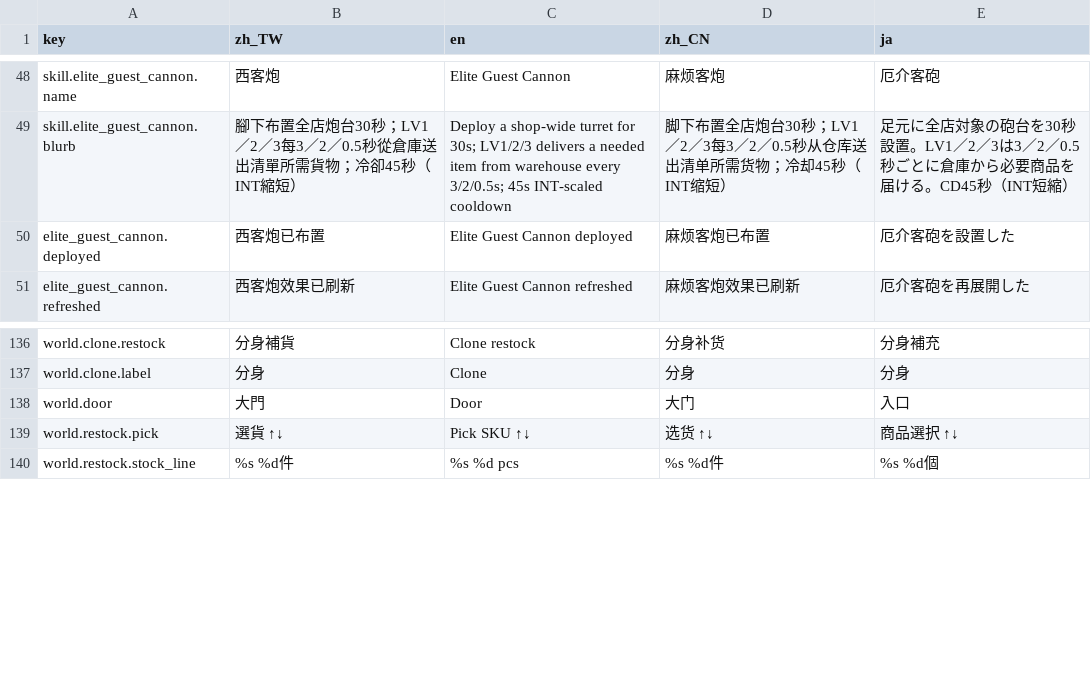
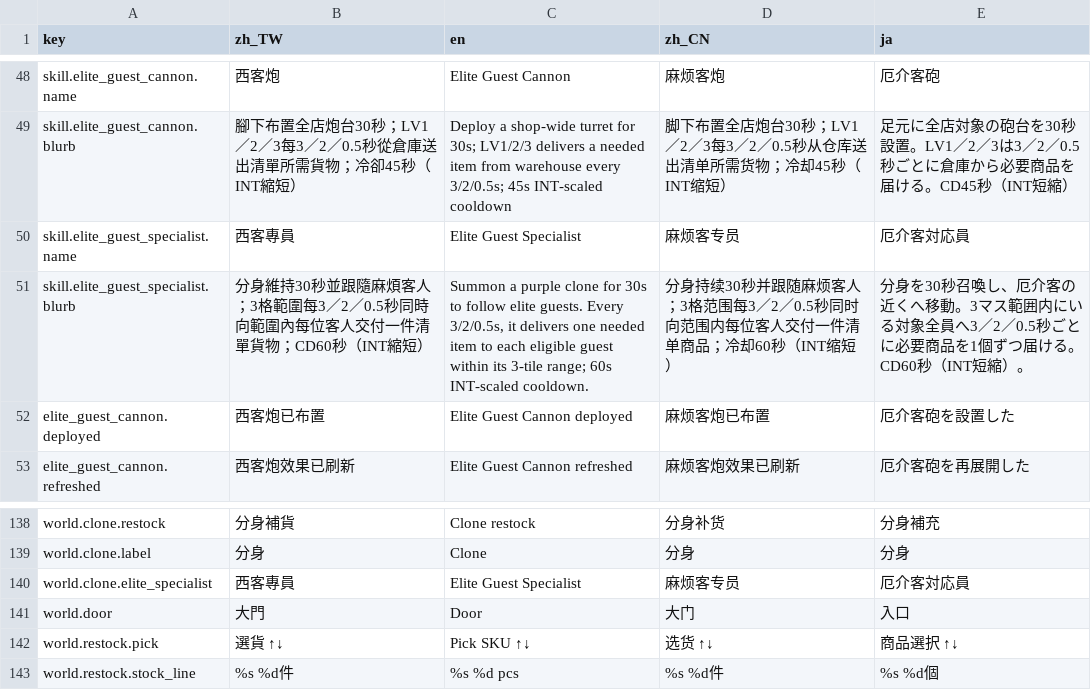
Before and after one commit to bzkit1983/imdoing, a CSV file: godot/game/locale/data.csv, drawn as a sheet; only a part is shown, gaps mark what is left out.

Commit message:
Add Elite Guest Specialist skill

```diff
--- a/godot/game/locale/data.csv
+++ b/godot/game/locale/data.csv
@@ -49,2 +49,4 @@ skill.elite_guest_cannon.name,西客炮,Elite Guest Cannon,麻烦客炮,厄介
 skill.elite_guest_cannon.blurb,腳下布置全店炮台30秒；LV1／2／3每3／2／0.5秒從倉庫送出清單所需貨物；冷卻45秒（INT縮短）,Deploy a shop-wide turret for 30s; LV1/2/3 delivers a needed item from warehouse every 3/2/0.5s; 45s INT-scaled cooldown,脚下布置全店炮台30秒；LV1／2／3每3／2／0.5秒从仓库送出清单所需货物；冷却45秒（INT缩短）,足元に全店対象の砲台を30秒設置。LV1／2／3は3／2／0.5秒ごとに倉庫から必要商品を届ける。CD45秒（INT短縮）
+skill.elite_guest_specialist.name,西客專員,Elite Guest Specialist,麻烦客专员,厄介客対応員
+skill.elite_guest_specialist.blurb,分身維持30秒並跟隨麻煩客人；3格範圍每3／2／0.5秒同時向範圍內每位客人交付一件清單貨物；CD60秒（INT縮短）,"Summon a purple clone for 30s to follow elite guests. Every 3/2/0.5s, it delivers one needed item to each eligible guest within its 3-tile range; 60s INT-scaled cooldown.",分身持续30秒并跟随麻烦客人；3格范围每3／2／0.5秒同时向范围内每位客人交付一件清单商品；冷却60秒（INT缩短）,分身を30秒召喚し、厄介客の近くへ移動。3マス範囲内にいる対象全員へ3／2／0.5秒ごとに必要商品を1個ずつ届ける。CD60秒（INT短縮）。
 elite_guest_cannon.deployed,西客炮已布置,Elite Guest Cannon deployed,麻烦客炮已布置,厄介客砲を設置した
@@ -137,2 +139,3 @@ world.clone.restock,分身補貨,Clone restock,分身补货,分身補充
 world.clone.label,分身,Clone,分身,分身
+world.clone.elite_specialist,西客專員,Elite Guest Specialist,麻烦客专员,厄介客対応員
 world.door,大門,Door,大门,入口
```
Also changed, not shown: 11 other files.
